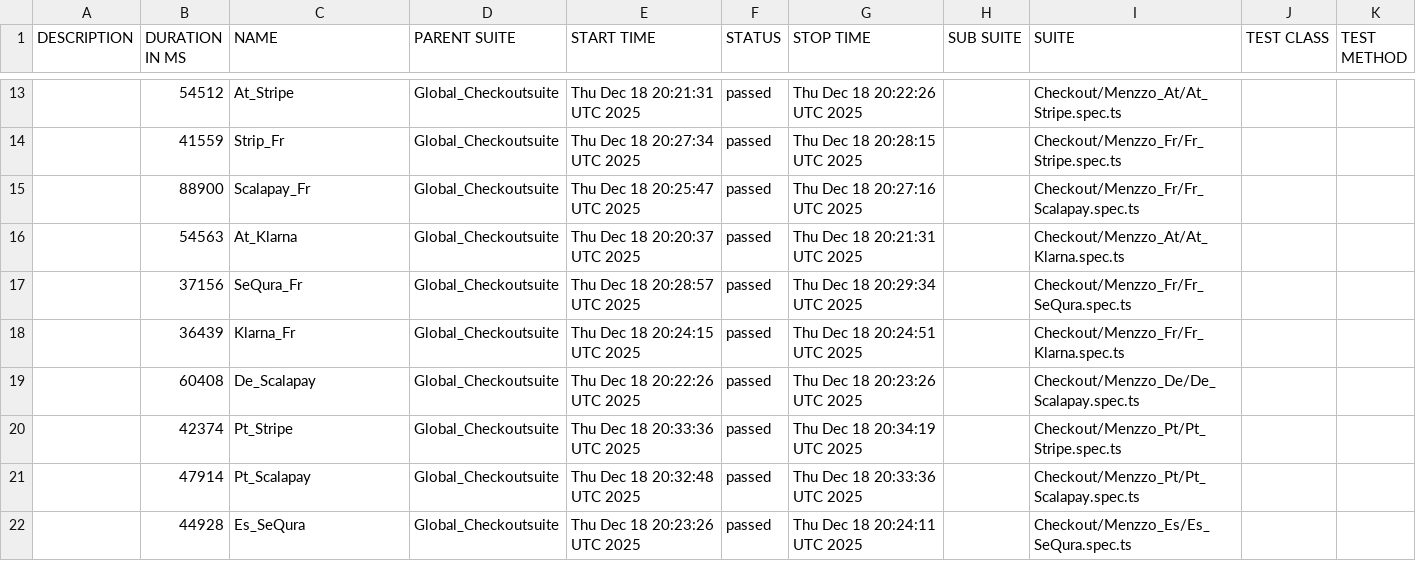
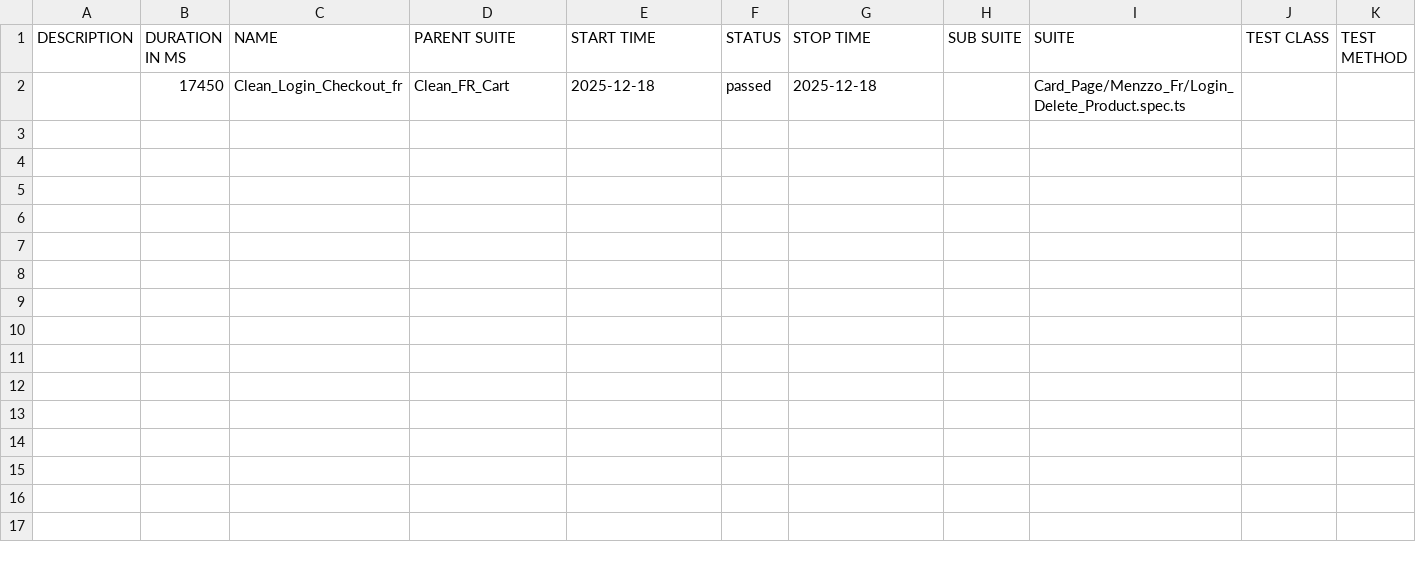
Before and after one commit to Seif0788/Menzzo_Checkout_Test, a CSV file: data/suites.csv, drawn as a sheet; only a part is shown, gaps mark what is left out; the diff covers the shown part only.

```diff
--- a/data/suites.csv
+++ b/data/suites.csv
@@ -13,10 +2 @@
-"","54512","At_Stripe","Global_Checkoutsuite","Thu Dec 18 20:21:31 UTC 2025","passed","Thu Dec 18 20:22:26 UTC 2025","","Checkout/Menzzo_At/At_Stripe.spec.ts","",""
-"","41559","Strip_Fr","Global_Checkoutsuite","Thu Dec 18 20:27:34 UTC 2025","passed","Thu Dec 18 20:28:15 UTC 2025","","Checkout/Menzzo_Fr/Fr_Stripe.spec.ts","",""
-"","88900","Scalapay_Fr","Global_Checkoutsuite","Thu Dec 18 20:25:47 UTC 2025","passed","Thu Dec 18 20:27:16 UTC 2025","","Checkout/Menzzo_Fr/Fr_Scalapay.spec.ts","",""
-"","54563","At_Klarna","Global_Checkoutsuite","Thu Dec 18 20:20:37 UTC 2025","passed","Thu Dec 18 20:21:31 UTC 2025","","Checkout/Menzzo_At/At_Klarna.spec.ts","",""
-"","37156","SeQura_Fr","Global_Checkoutsuite","Thu Dec 18 20:28:57 UTC 2025","passed","Thu Dec 18 20:29:34 UTC 2025","","Checkout/Menzzo_Fr/Fr_SeQura.spec.ts","",""
-"","36439","Klarna_Fr","Global_Checkoutsuite","Thu Dec 18 20:24:15 UTC 2025","passed","Thu Dec 18 20:24:51 UTC 2025","","Checkout/Menzzo_Fr/Fr_Klarna.spec.ts","",""
-"","60408","De_Scalapay","Global_Checkoutsuite","Thu Dec 18 20:22:26 UTC 2025","passed","Thu Dec 18 20:23:26 UTC 2025","","Checkout/Menzzo_De/De_Scalapay.spec.ts","",""
-"","42374","Pt_Stripe","Global_Checkoutsuite","Thu Dec 18 20:33:36 UTC 2025","passed","Thu Dec 18 20:34:19 UTC 2025","","Checkout/Menzzo_Pt/Pt_Stripe.spec.ts","",""
-"","47914","Pt_Scalapay","Global_Checkoutsuite","Thu Dec 18 20:32:48 UTC 2025","passed","Thu Dec 18 20:33:36 UTC 2025","","Checkout/Menzzo_Pt/Pt_Scalapay.spec.ts","",""
-"","44928","Es_SeQura","Global_Checkoutsuite","Thu Dec 18 20:23:26 UTC 2025","passed","Thu Dec 18 20:24:11 UTC 2025","","Checkout/Menzzo_Es/Es_SeQura.spec.ts","",""
+"","17450","Clean_Login_Checkout_fr","Clean_FR_Cart","2025-12-18","passed","2025-12-18","","Card_Page/Menzzo_Fr/Login_Delete_Product.spec.ts","",""
```
Also changed, not shown: 11 removed rows elsewhere in this file, 54 other files.
